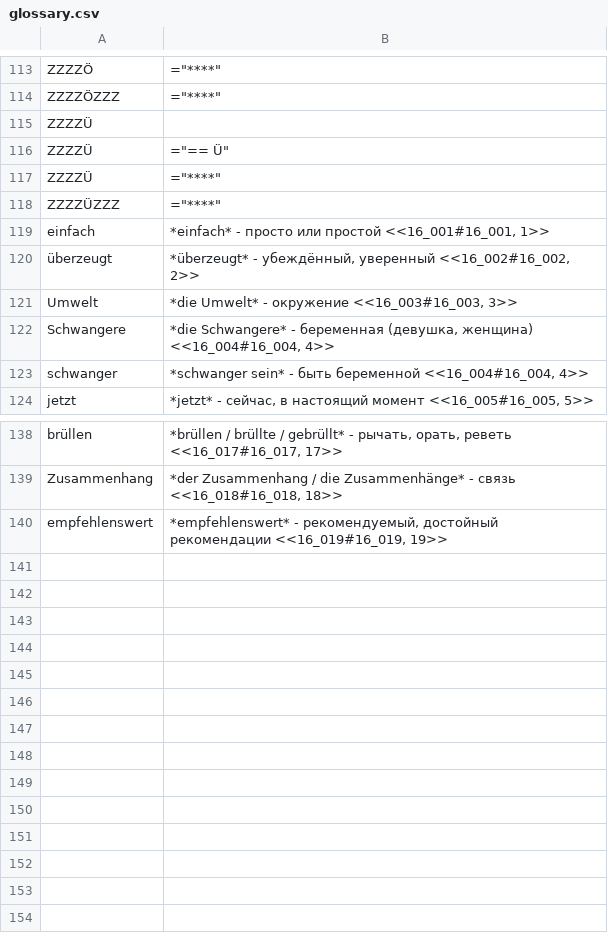
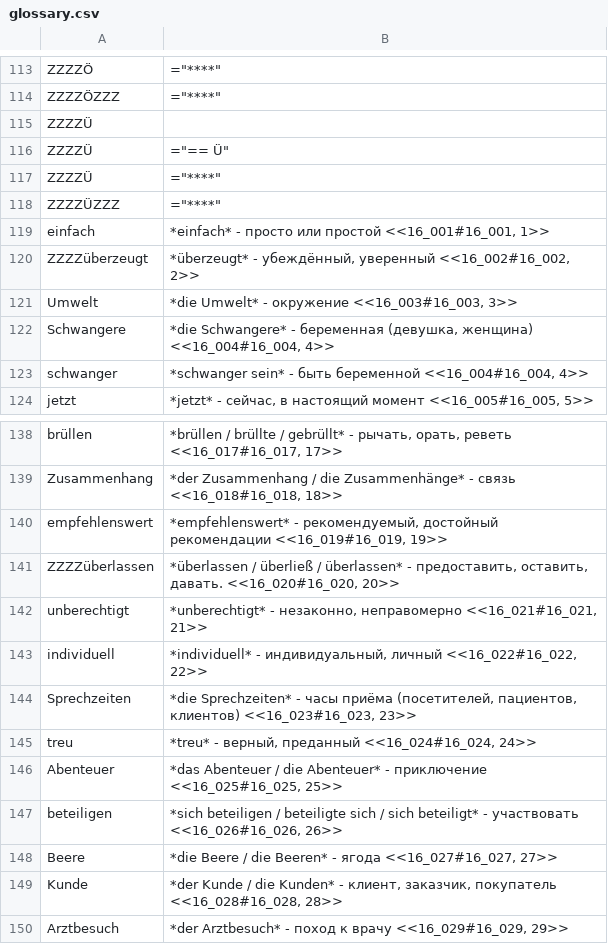
Before and after one commit to funnygerman/randomgerman, a CSV file: adoc/glossary.csv, drawn as a sheet; only a part is shown, gaps mark what is left out.

Commit message:
Add new words and update glossary

```diff
--- a/adoc/glossary.csv
+++ b/adoc/glossary.csv
@@ -119,3 +119,3 @@ ZZZZÜZZZ;="****"
 einfach;*einfach* - просто или простой <<16_001#16_001, 1>>
-überzeugt;*überzeugt* - убеждённый, уверенный <<16_002#16_002, 2>>
+ZZZZüberzeugt;*überzeugt* - убеждённый, уверенный <<16_002#16_002, 2>>
 Umwelt;*die Umwelt* - окружение <<16_003#16_003, 3>>
@@ -140 +140,11 @@ Zusammenhang;*der Zusammenhang / die Zusammenhänge* - связь <<16_018#16_01
 empfehlenswert;*empfehlenswert* - рекомендуемый, достойный рекомендации <<16_019#16_019, 19>>
+ZZZZüberlassen;*überlassen / überließ / überlassen* - предоставить, оставить, давать.  <<16_020#16_020, 20>>
+unberechtigt;*unberechtigt* - незаконно, неправомерно <<16_021#16_021, 21>>
+individuell;*individuell* - индивидуальный, личный  <<16_022#16_022, 22>>
+Sprechzeiten;*die Sprechzeiten* - часы приёма (посетителей, пациентов, клиентов)  <<16_023#16_023, 23>>
+treu;*treu* -  верный, преданный <<16_024#16_024, 24>>
+Abenteuer;*das Abenteuer / die Abenteuer* - приключение <<16_025#16_025, 25>>
+beteiligen;*sich beteiligen / beteiligte sich / sich beteiligt* - участвовать <<16_026#16_026, 26>>
+Beere;*die Beere / die Beeren* - ягода <<16_027#16_027, 27>>
+Kunde;*der Kunde / die Kunden* - клиент, заказчик, покупатель  <<16_028#16_028, 28>>
+Arztbesuch;*der Arztbesuch* - поход к врачу <<16_029#16_029, 29>>
```
Also changed, not shown: 12 other files.
